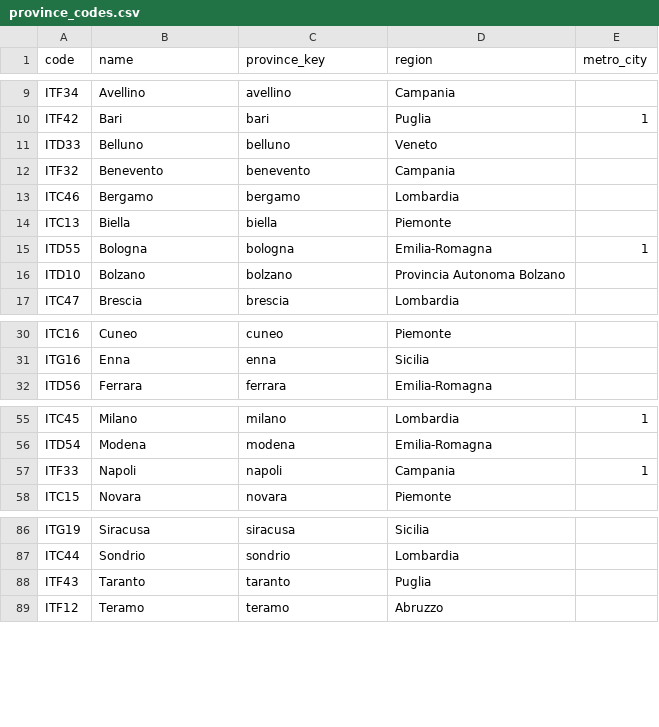
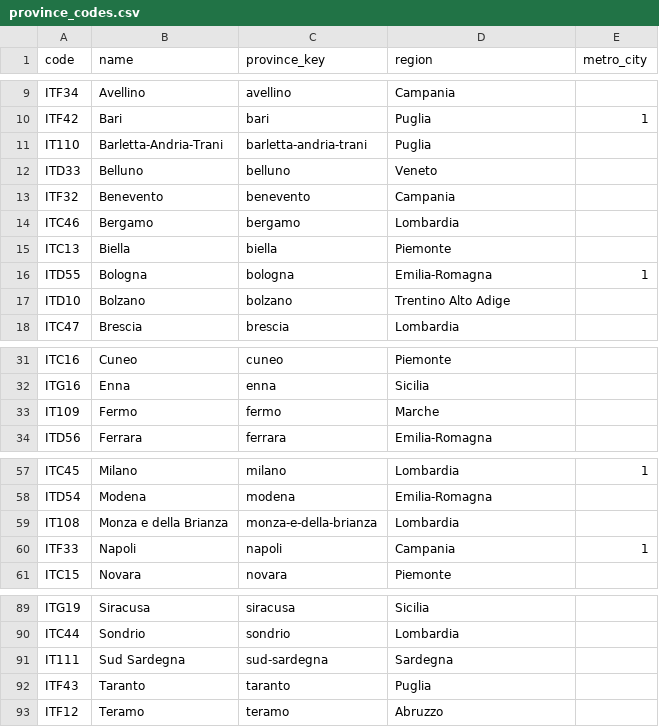
Before and after one commit to nmaiese/diset-viz, a CSV file: app/static/data/province_codes.csv, drawn as a sheet; only a part is shown, gaps mark what is left out; the diff covers the shown part only.

Commit message:
107 province: la regex ne perdeva quattro, e Bolzano e Trento tornano nel Trentino
La pipeline provinciale riconosceva solo i codici NUTS3 nella forma
IT+lettera+cifra+carattere, e Istat codifica IT1xx le province nate dopo il
2004: Monza e della Brianza (IT108), Fermo (IT109), Barletta-Andria-Trani
(IT110) e Sud Sardegna (IT111). Erano nella cache con 67, 67, 67 e 60
indicatori, e la classifica e la metodologia ne davano la colpa al BES ("Sud
Sardegna non e' presente in questa edizione").

- NUTS3_PATTERN accetta anche IT1xx, e province_codes tiene solo i codici che
  hanno righe: IT113 e IT119, le province sarde nuove senza dati, restano
  fuori. discover_provinces.py usa la stessa definizione invece della sua copia.
- Il denominatore delle coperture si calcola dalle province con dati, non e'
  piu' 103 scritto a mano.
- Bolzano e Trento hanno come regione il Trentino Alto Adige, non la loro
  provincia autonoma: ora linkano /regione/trentino-alto-adige e si
  confrontano fra loro.
- L'unita' di 12SER007 e' "numero medio per utente", come la scrive Istat.
- D1: i 18 versi che i due manifest leggevano al contrario entrano in
  CURATED_DIRECTION_BES con il verso provinciale di oggi. Nessun verso
  provinciale cambia, e l'euristica sul nome non li puo' piu' rovesciare.
- Le note di copertura della classifica e della metodologia si calcolano
  confrontando la codifica Istat con le province misurate.
- Il JSON-LD della provincia porta l'URL della regione in containedInPlace.
- I due articoli provinciali: la frase falsa su Monza, Fermo, BAT e Sud
  Sardegna "mancanti" diventa la dichiarazione che i conti sono fatti sulle
  103 province misurate fino a settembre 2026. Nessuna cifra nuova: la
  riscrittura la fa la redazione.

Cambiano tutte le posizioni provinciali, una volta sola: 84 delle 103 province
gia' presenti si muovono, Monza e della Brianza entra prima, Trieste passa
quarta. Nessun indicatore attraversa la soglia di copertura pubblica, quindi
indicizzabilita' e sitemap delle schede restano uguali. Il golden e'
rigenerato con scripts.dump_indicator_stats, ed e' un cambio voluto.

```diff
--- a/app/static/data/province_codes.csv
+++ b/app/static/data/province_codes.csv
@@ -10,2 +10,3 @@ ITF34;Avellino;avellino;Campania;
 ITF42;Bari;bari;Puglia;1
+IT110;Barletta-Andria-Trani;barletta-andria-trani;Puglia;
 ITD33;Belluno;belluno;Veneto;
@@ -15,3 +16,3 @@ ITC13;Biella;biella;Piemonte;
 ITD55;Bologna;bologna;Emilia-Romagna;1
-ITD10;Bolzano;bolzano;Provincia Autonoma Bolzano;
+ITD10;Bolzano;bolzano;Trentino Alto Adige;
 ITC47;Brescia;brescia;Lombardia;
@@ -31,2 +32,3 @@ ITC16;Cuneo;cuneo;Piemonte;
 ITG16;Enna;enna;Sicilia;
+IT109;Fermo;fermo;Marche;
 ITD56;Ferrara;ferrara;Emilia-Romagna;
@@ -56,2 +58,3 @@ ITC45;Milano;milano;Lombardia;1
 ITD54;Modena;modena;Emilia-Romagna;
+IT108;Monza e della Brianza;monza-e-della-brianza;Lombardia;
 ITF33;Napoli;napoli;Campania;1
@@ -87,2 +90,3 @@ ITG19;Siracusa;siracusa;Sicilia;
 ITC44;Sondrio;sondrio;Lombardia;
+IT111;Sud Sardegna;sud-sardegna;Sardegna;
 ITF43;Taranto;taranto;Puglia;
```
Also changed, not shown: 1 edited cell elsewhere in this file, app/static/data/province_manifest.csv, 16 other files.
